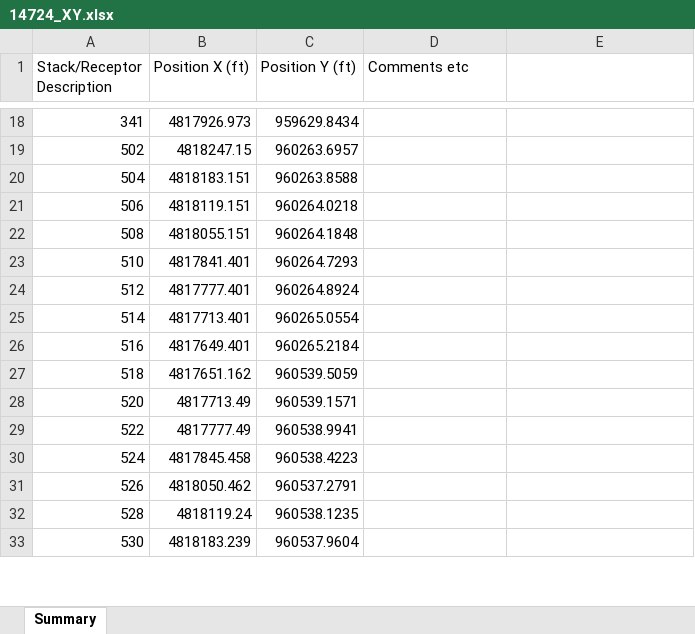
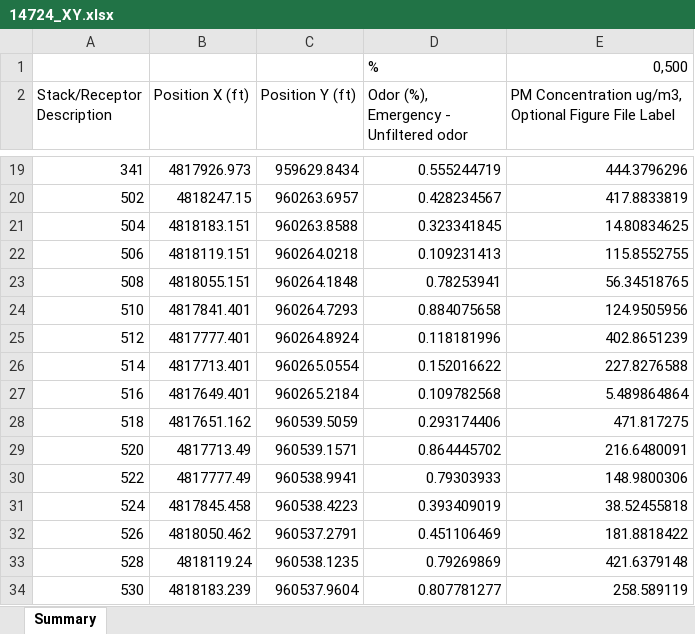
Before and after one commit to sbaldwinCPP/personal-workspace, an Excel workbook: Dotplots_update/14724_XY.xlsx, sheet Summary, drawn as a sheet; only a part is shown, gaps mark what is left out; values as stored, in another font and other column widths than the file's, no cell formats; addresses are those after the commit; the diff covers the shown part only; the diff names each change by its address in the sheet, - before the commit and + after, or states it on an @@ line.

```diff
--- a/Dotplots_update/14724_XY.xlsx (sheet Summary)
+++ b/Dotplots_update/14724_XY.xlsx (sheet Summary)
+row 1:  |  |  | % | 0,500
-D2: Comments etc
+D2: Odor (%), Emergency - Unfiltered odor
-E2: (empty)
+E2: PM Concentration ug/m3, Optional Figure File Label
-D19: (empty)
+D19: 0.555244719
-E19: (empty)
+E19: 444.3796296
-D20: (empty)
+D20: 0.428234567
-E20: (empty)
+E20: 417.8833819
-D21: (empty)
+D21: 0.323341845
-E21: (empty)
+E21: 14.80834625
-D22: (empty)
+D22: 0.109231413
-E22: (empty)
+E22: 115.8552755
-D23: (empty)
+D23: 0.78253941
-E23: (empty)
+E23: 56.34518765
-D24: (empty)
+D24: 0.884075658
-E24: (empty)
+E24: 124.9505956
-D25: (empty)
+D25: 0.118181996
-E25: (empty)
+E25: 402.8651239
-D26: (empty)
+D26: 0.152016622
-E26: (empty)
+E26: 227.8276588
-D27: (empty)
+D27: 0.109782568
-E27: (empty)
+E27: 5.489864864
-D28: (empty)
+D28: 0.293174406
-E28: (empty)
+E28: 471.817275
-D29: (empty)
+D29: 0.864445702
-E29: (empty)
+E29: 216.6480091
-D30: (empty)
+D30: 0.79303933
-E30: (empty)
+E30: 148.9800306
-D31: (empty)
+D31: 0.393409019
-E31: (empty)
+E31: 38.52455818
-D32: (empty)
+D32: 0.451106469
-E32: (empty)
+E32: 181.8818422
-D33: (empty)
+D33: 0.79269869
-E33: (empty)
+E33: 421.6379148
-D34: (empty)
+D34: 0.807781277
-E34: (empty)
+E34: 258.589119
```
Also changed, not shown: 180 edited cells elsewhere in this sheet, cell formats, formulas that keep their value, 1 other file.
